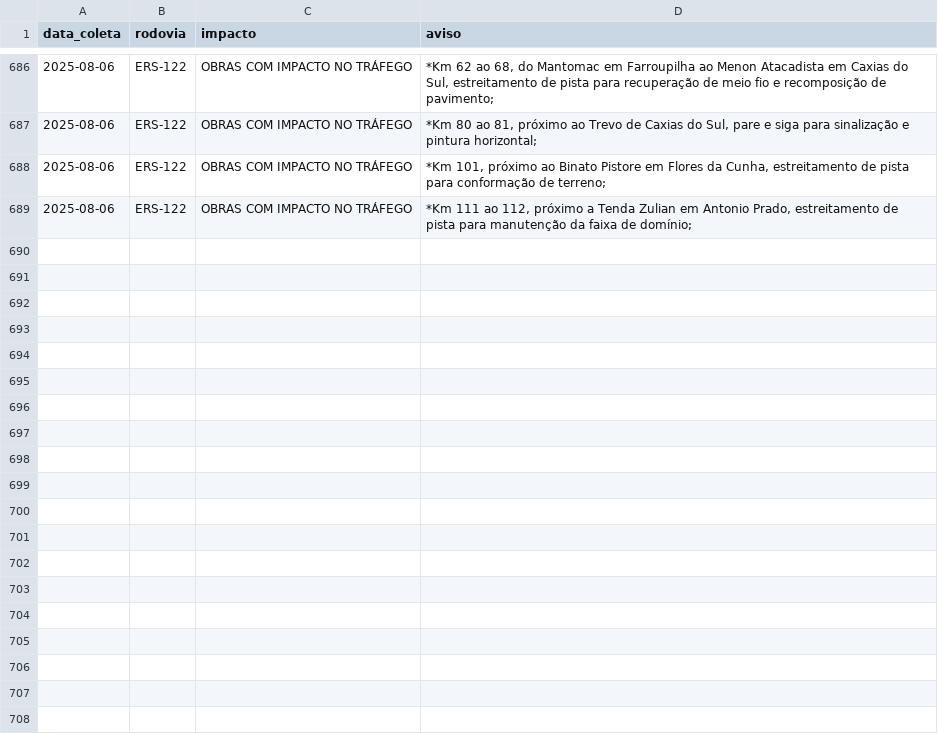
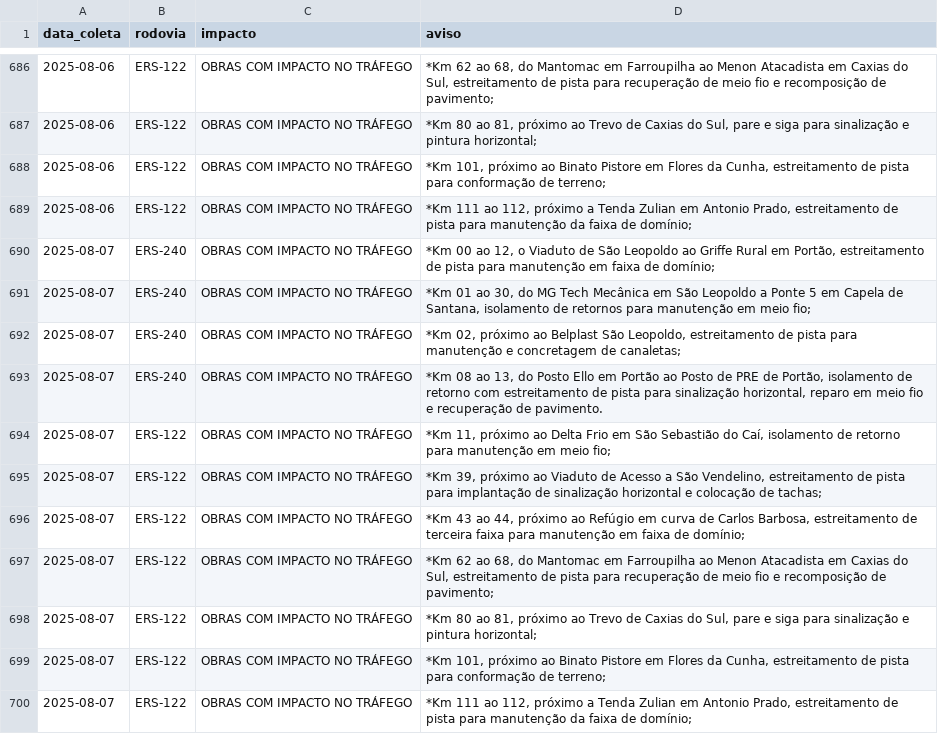
Before and after one commit to gabriel-englert/csg, a CSV file: data/avisos.csv, drawn as a sheet; only a part is shown, gaps mark what is left out.

```diff
--- a/data/avisos.csv
+++ b/data/avisos.csv
@@ -689 +689,12 @@ data_coleta,rodovia,impacto,aviso
 2025-08-06,ERS-122,OBRAS COM IMPACTO NO TRÁFEGO,"*Km 111 ao 112, próximo a Tenda Zulian em Antonio Prado, estreitamento de pista para manutenção da faixa de domínio;"
+2025-08-07,ERS-240,OBRAS COM IMPACTO NO TRÁFEGO,"*Km 00 ao 12, o Viaduto de São Leopoldo ao Griffe Rural em Portão, estreitamento de pista para manutenção em faixa de domínio;"
+2025-08-07,ERS-240,OBRAS COM IMPACTO NO TRÁFEGO,"*Km 01 ao 30, do MG Tech Mecânica em São Leopoldo a Ponte 5 em Capela de Santana, isolamento de retornos para manutenção em meio fio;"
+2025-08-07,ERS-240,OBRAS COM IMPACTO NO TRÁFEGO,"*Km 02, próximo ao Belplast São Leopoldo, estreitamento de pista para manutenção e concretagem de canaletas;"
+2025-08-07,ERS-240,OBRAS COM IMPACTO NO TRÁFEGO,"*Km 08 ao 13, do Posto Ello em Portão ao Posto de PRE de Portão, isolamento de retorno com estreitamento de pista para sinalização horizontal, reparo em meio fio e recuperação de pavimento."
+2025-08-07,ERS-122,OBRAS COM IMPACTO NO TRÁFEGO,"*Km 11, próximo ao Delta Frio em São Sebastião do Caí, isolamento de retorno para manutenção em meio fio;"
+2025-08-07,ERS-122,OBRAS COM IMPACTO NO TRÁFEGO,"*Km 39, próximo ao Viaduto de Acesso a São Vendelino, estreitamento de pista para implantação de sinalização horizontal e colocação de tachas;"
+2025-08-07,ERS-122,OBRAS COM IMPACTO NO TRÁFEGO,"*Km 43 ao 44, próximo ao Refúgio em curva de Carlos Barbosa, estreitamento de terceira faixa para manutenção em faixa de domínio;"
+2025-08-07,ERS-122,OBRAS COM IMPACTO NO TRÁFEGO,"*Km 62 ao 68, do Mantomac em Farroupilha ao Menon Atacadista em Caxias do Sul, estreitamento de pista para recuperação de meio fio e recomposição de pavimento;"
+2025-08-07,ERS-122,OBRAS COM IMPACTO NO TRÁFEGO,"*Km 80 ao 81, próximo ao Trevo de Caxias do Sul, pare e siga para sinalização e pintura horizontal;"
+2025-08-07,ERS-122,OBRAS COM IMPACTO NO TRÁFEGO,"*Km 101, próximo ao Binato Pistore em Flores da Cunha, estreitamento de pista para conformação de terreno;"
+2025-08-07,ERS-122,OBRAS COM IMPACTO NO TRÁFEGO,"*Km 111 ao 112, próximo a Tenda Zulian em Antonio Prado, estreitamento de pista para manutenção da faixa de domínio;"
```
